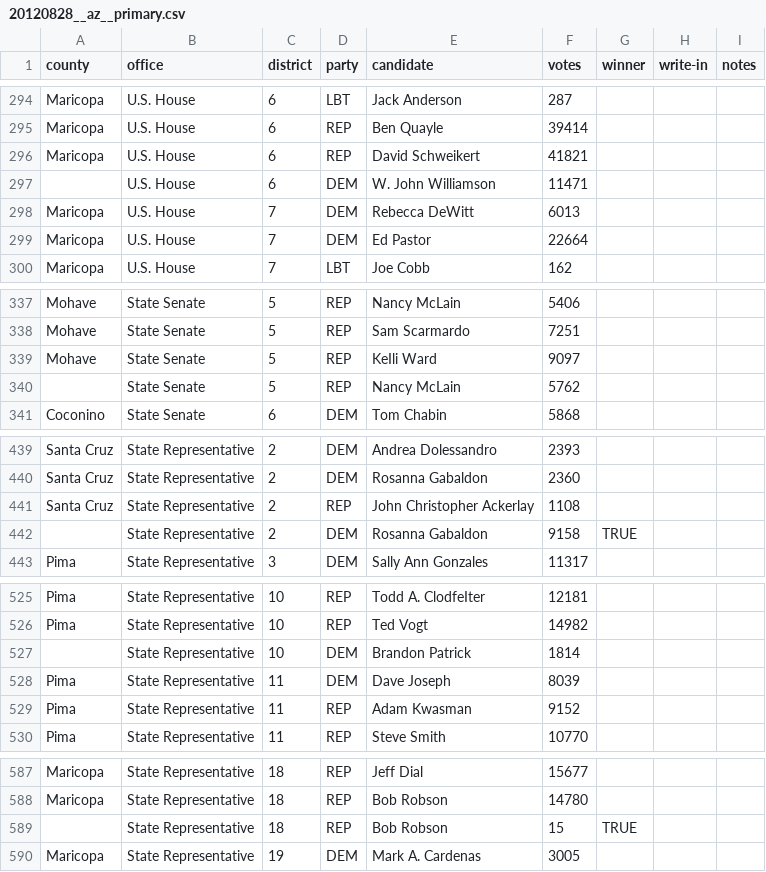
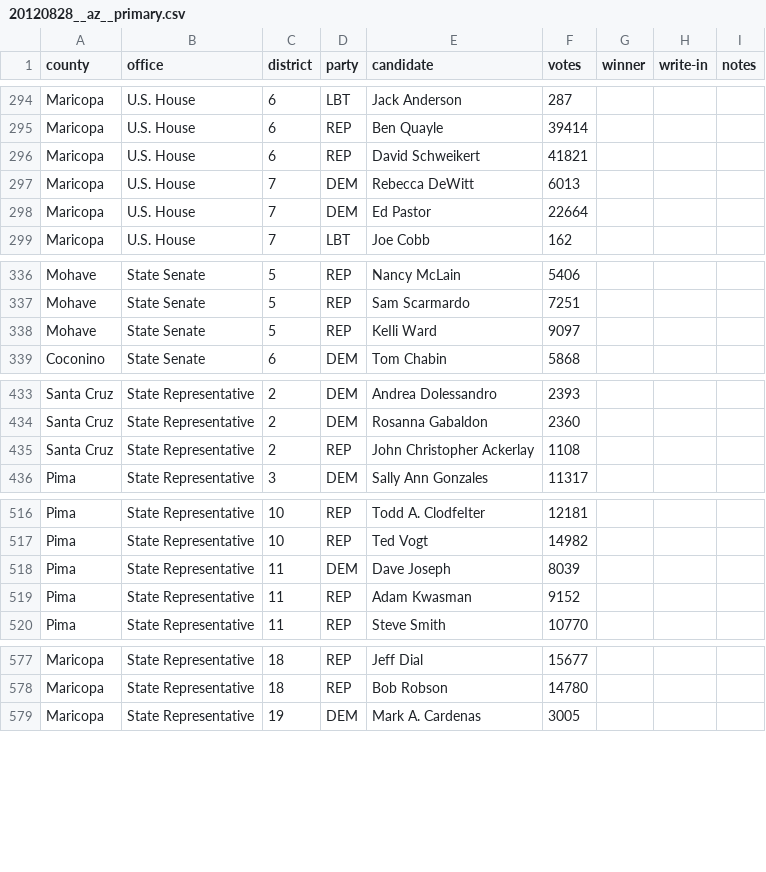
Before and after one commit to openelections/openelections-data-az, a CSV file: 2012/20120828__az__primary.csv, drawn as a sheet; only a part is shown, gaps mark what is left out; the diff covers the shown part only; the diff names each change by its address in the sheet, - before the commit and + after, or states it on an @@ line.

Commit message:
Remove remaining redundant statewide-total rows to fix missing_values
Addresses run 29662010647, job 88126169156. This is a follow-up to
#85, which fixed 18 of the old statewide files but missed 5 more with
the same pattern (2008/2010) and deliberately left 15 exception rows
in the 2012 primary/general files (rows with no matching county
breakdown, or a small pre-existing sum mismatch).

- 2008/20080205__az__primary__president.csv (48 rows)
- 2008/20081104__az__general.csv (203 rows)
- 2008/20080902__az__primary.csv (252 rows)
- 2010/20101102__az__general.csv (231 rows)
- 2010/20100824__az__primary.csv (361 rows)
- 2012/20120828__az__primary.csv (14 remaining exception rows)
- 2012/20121106__az__general.csv (1 remaining exception row)

Removed all of them per direct instruction, including the 2012
exceptions that were previously kept out of caution (their per-county
breakdown was either absent or didn't sum exactly to the total).

## Test plan
- Ran missing_values (v2.2.0) against all 7 files: all pass.
- Ran duplicate_entries, file_format, and vote_breakdown_totals
  against all 7 files: all pass, no regressions.

```diff
--- a/2012/20120828__az__primary.csv
+++ b/2012/20120828__az__primary.csv
-row 297:  | U.S. House | 6 | DEM | W. John Williamson | 11471
-row 340:  | State Senate | 5 | REP | Nancy McLain | 5762
-row 442:  | State Representative | 2 | DEM | Rosanna Gabaldon | 9158 | TRUE
-row 527:  | State Representative | 10 | DEM | Brandon Patrick | 1814
-row 589:  | State Representative | 18 | REP | Bob Robson | 15 | TRUE
```
Also changed, not shown: 9 removed rows elsewhere in this file, 2012/20121106__az__general.csv, 4 other files.
